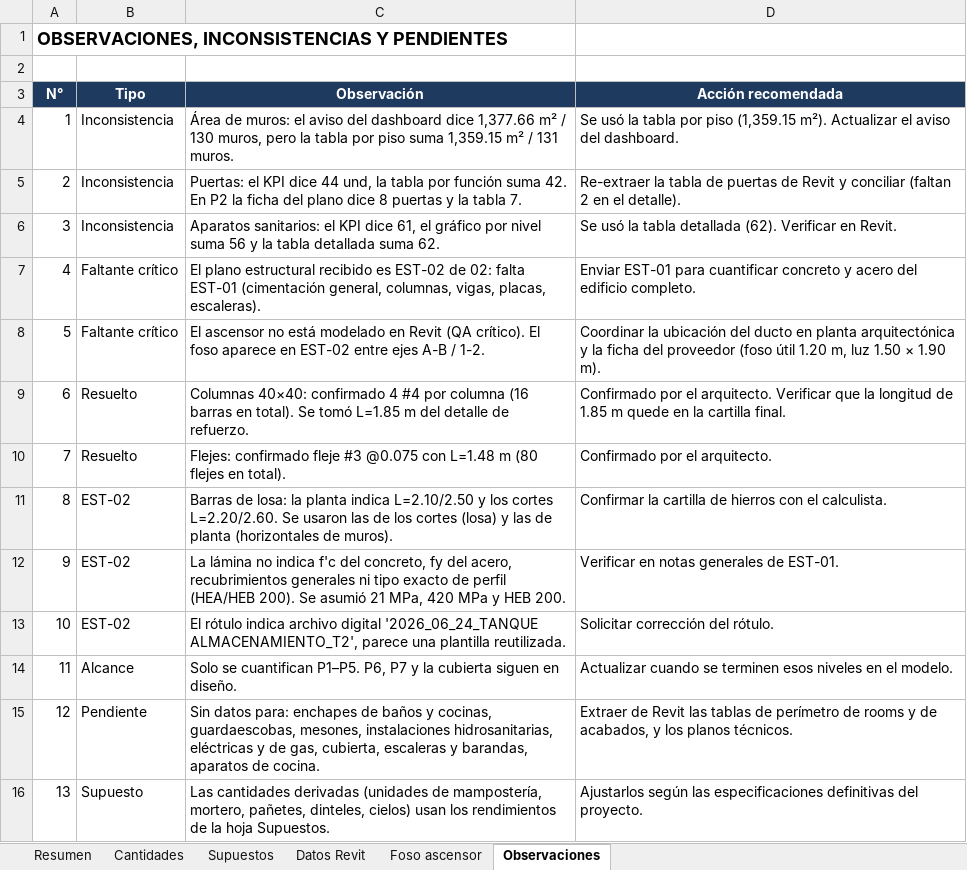
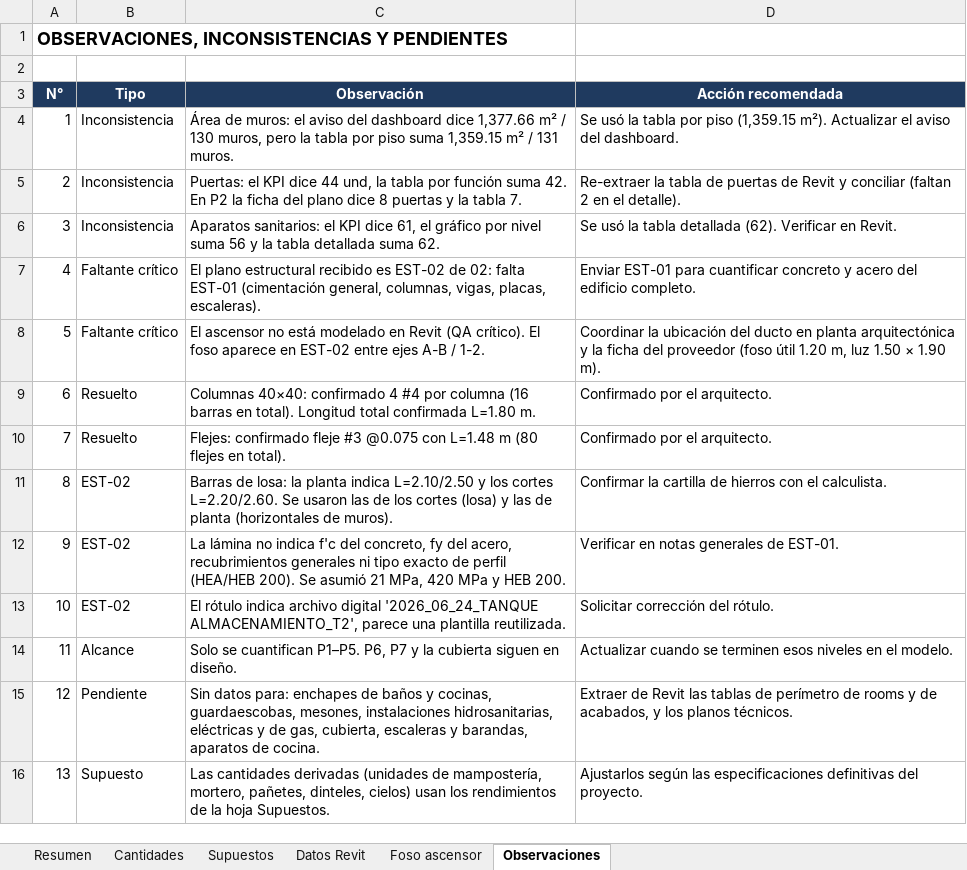
Before and after one commit to monarqardila-arq/multifamiliar-herrera-dashboard, an Excel workbook: cantidades/Cantidades_Multifamiliar_Herrera.xlsx, sheet Observaciones, drawn as a sheet; values as stored, in another font and other column widths than the file's, no borders; the diff names each change by its address in the sheet, - before the commit and + after, or states it on an @@ line.

```diff
--- a/cantidades/Cantidades_Multifamiliar_Herrera.xlsx (sheet Observaciones)
+++ b/cantidades/Cantidades_Multifamiliar_Herrera.xlsx (sheet Observaciones)
-C9 (Observación): …en total). Se tomó L=1.85 m del detalle de refuerzo.
+C9 (Observación): …en total). Longitud total confirmada L=1.80 m.
-D9 (Acción recomendada): …el arquitecto. Verificar que la longitud de 1.85 m quede en la cartilla final.
+D9 (Acción recomendada): …el arquitecto.
```
Also changed, not shown: sheet Foso ascensor, sheet Resumen, sheet Cantidades, 3 other files.
